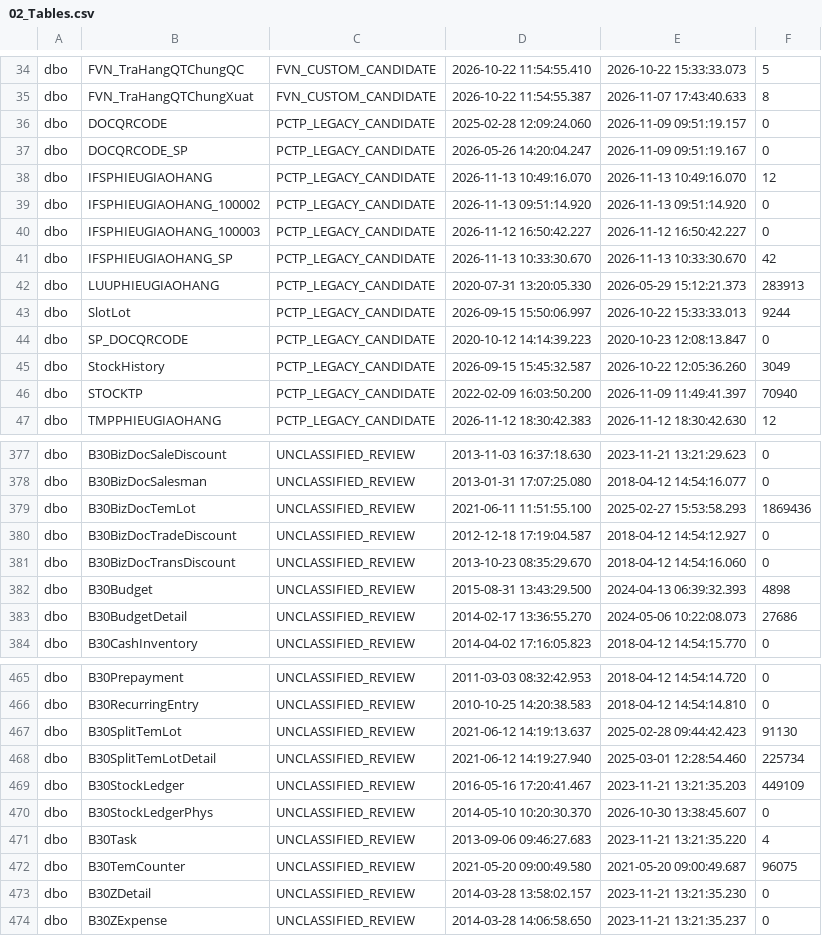
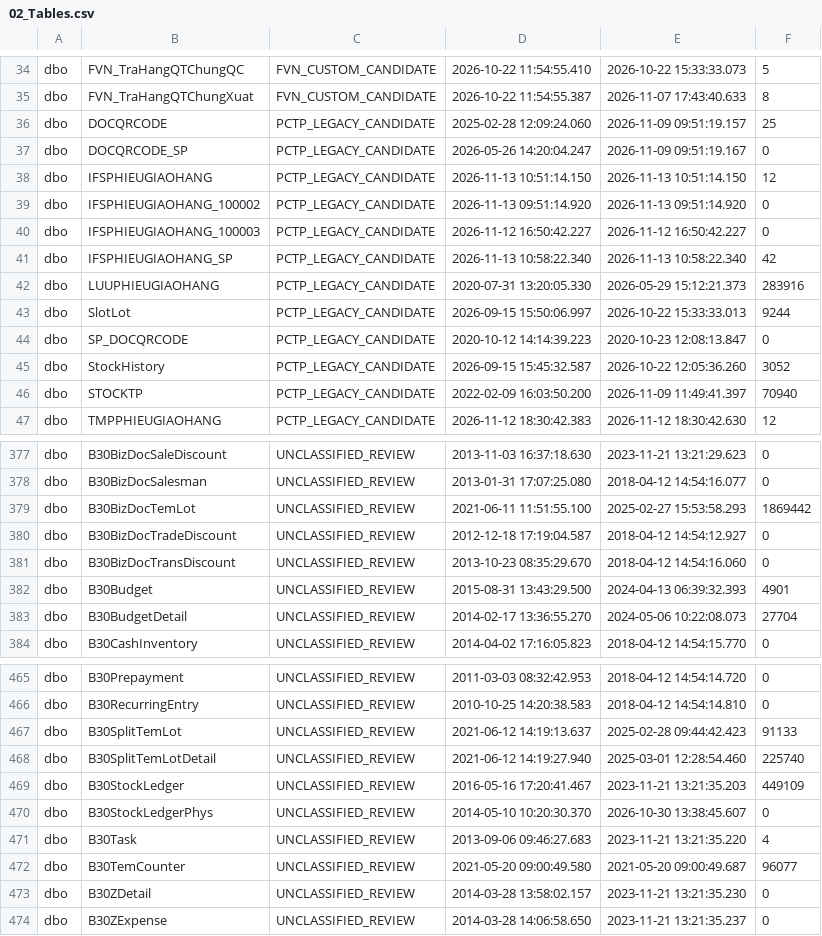
Before and after one commit to Nang0559/WINDOWS_PCTP-NO_Check-, a CSV file: SQL/00_result/02_Tables.csv, drawn as a sheet; only a part is shown, gaps mark what is left out; the diff covers the shown part only.

```diff
--- a/SQL/00_result/02_Tables.csv
+++ b/SQL/00_result/02_Tables.csv
@@ -35,12 +35,12 @@ dbo,FVN_TraHangQTChungQC,FVN_CUSTOM_CANDIDATE,2026-10-22 11:54:55.410,2026-10-22
 dbo,FVN_TraHangQTChungXuat,FVN_CUSTOM_CANDIDATE,2026-10-22 11:54:55.387,2026-11-07 17:43:40.633,8
-dbo,DOCQRCODE,PCTP_LEGACY_CANDIDATE,2025-02-28 12:09:24.060,2026-11-09 09:51:19.157,0
+dbo,DOCQRCODE,PCTP_LEGACY_CANDIDATE,2025-02-28 12:09:24.060,2026-11-09 09:51:19.157,25
 dbo,DOCQRCODE_SP,PCTP_LEGACY_CANDIDATE,2026-05-26 14:20:04.247,2026-11-09 09:51:19.167,0
-dbo,IFSPHIEUGIAOHANG,PCTP_LEGACY_CANDIDATE,2026-11-13 10:49:16.070,2026-11-13 10:49:16.070,12
+dbo,IFSPHIEUGIAOHANG,PCTP_LEGACY_CANDIDATE,2026-11-13 10:51:14.150,2026-11-13 10:51:14.150,12
 dbo,IFSPHIEUGIAOHANG_100002,PCTP_LEGACY_CANDIDATE,2026-11-13 09:51:14.920,2026-11-13 09:51:14.920,0
 dbo,IFSPHIEUGIAOHANG_100003,PCTP_LEGACY_CANDIDATE,2026-11-12 16:50:42.227,2026-11-12 16:50:42.227,0
-dbo,IFSPHIEUGIAOHANG_SP,PCTP_LEGACY_CANDIDATE,2026-11-13 10:33:30.670,2026-11-13 10:33:30.670,42
-dbo,LUUPHIEUGIAOHANG,PCTP_LEGACY_CANDIDATE,2020-07-31 13:20:05.330,2026-05-29 15:12:21.373,283913
+dbo,IFSPHIEUGIAOHANG_SP,PCTP_LEGACY_CANDIDATE,2026-11-13 10:58:22.340,2026-11-13 10:58:22.340,42
+dbo,LUUPHIEUGIAOHANG,PCTP_LEGACY_CANDIDATE,2020-07-31 13:20:05.330,2026-05-29 15:12:21.373,283916
 dbo,SlotLot,PCTP_LEGACY_CANDIDATE,2026-09-15 15:50:06.997,2026-10-22 15:33:33.013,9244
 dbo,SP_DOCQRCODE,PCTP_LEGACY_CANDIDATE,2020-10-12 14:14:39.223,2020-10-23 12:08:13.847,0
-dbo,StockHistory,PCTP_LEGACY_CANDIDATE,2026-09-15 15:45:32.587,2026-10-22 12:05:36.260,3049
+dbo,StockHistory,PCTP_LEGACY_CANDIDATE,2026-09-15 15:45:32.587,2026-10-22 12:05:36.260,3052
 dbo,STOCKTP,PCTP_LEGACY_CANDIDATE,2022-02-09 16:03:50.200,2026-11-09 11:49:41.397,70940
@@ -378,7 +378,7 @@ dbo,B30BizDocSaleDiscount,UNCLASSIFIED_REVIEW,2013-11-03 16:37:18.630,2023-11-21
 dbo,B30BizDocSalesman,UNCLASSIFIED_REVIEW,2013-01-31 17:07:25.080,2018-04-12 14:54:16.077,0
-dbo,B30BizDocTemLot,UNCLASSIFIED_REVIEW,2021-06-11 11:51:55.100,2025-02-27 15:53:58.293,1869436
+dbo,B30BizDocTemLot,UNCLASSIFIED_REVIEW,2021-06-11 11:51:55.100,2025-02-27 15:53:58.293,1869442
 dbo,B30BizDocTradeDiscount,UNCLASSIFIED_REVIEW,2012-12-18 17:19:04.587,2018-04-12 14:54:12.927,0
 dbo,B30BizDocTransDiscount,UNCLASSIFIED_REVIEW,2013-10-23 08:35:29.670,2018-04-12 14:54:16.060,0
-dbo,B30Budget,UNCLASSIFIED_REVIEW,2015-08-31 13:43:29.500,2024-04-13 06:39:32.393,4898
-dbo,B30BudgetDetail,UNCLASSIFIED_REVIEW,2014-02-17 13:36:55.270,2024-05-06 10:22:08.073,27686
+dbo,B30Budget,UNCLASSIFIED_REVIEW,2015-08-31 13:43:29.500,2024-04-13 06:39:32.393,4901
+dbo,B30BudgetDetail,UNCLASSIFIED_REVIEW,2014-02-17 13:36:55.270,2024-05-06 10:22:08.073,27704
 dbo,B30CashInventory,UNCLASSIFIED_REVIEW,2014-04-02 17:16:05.823,2018-04-12 14:54:15.770,0
@@ -466,4 +466,4 @@ dbo,B30Prepayment,UNCLASSIFIED_REVIEW,2011-03-03 08:32:42.953,2018-04-12 14:54:1
 dbo,B30RecurringEntry,UNCLASSIFIED_REVIEW,2010-10-25 14:20:38.583,2018-04-12 14:54:14.810,0
-dbo,B30SplitTemLot,UNCLASSIFIED_REVIEW,2021-06-12 14:19:13.637,2025-02-28 09:44:42.423,91130
-dbo,B30SplitTemLotDetail,UNCLASSIFIED_REVIEW,2021-06-12 14:19:27.940,2025-03-01 12:28:54.460,225734
+dbo,B30SplitTemLot,UNCLASSIFIED_REVIEW,2021-06-12 14:19:13.637,2025-02-28 09:44:42.423,91133
+dbo,B30SplitTemLotDetail,UNCLASSIFIED_REVIEW,2021-06-12 14:19:27.940,2025-03-01 12:28:54.460,225740
 dbo,B30StockLedger,UNCLASSIFIED_REVIEW,2016-05-16 17:20:41.467,2023-11-21 13:21:35.203,449109
@@ -471,3 +471,3 @@ dbo,B30StockLedgerPhys,UNCLASSIFIED_REVIEW,2014-05-10 10:20:30.370,2026-10-30 13
 dbo,B30Task,UNCLASSIFIED_REVIEW,2013-09-06 09:46:27.683,2023-11-21 13:21:35.220,4
-dbo,B30TemCounter,UNCLASSIFIED_REVIEW,2021-05-20 09:00:49.580,2021-05-20 09:00:49.687,96075
+dbo,B30TemCounter,UNCLASSIFIED_REVIEW,2021-05-20 09:00:49.580,2021-05-20 09:00:49.687,96077
 dbo,B30ZDetail,UNCLASSIFIED_REVIEW,2014-03-28 13:58:02.157,2023-11-21 13:21:35.230,0
```
Also changed, not shown: 4 edited cells elsewhere in this file, SQL/00_result/13_Dependencies.csv, SQL/00_result/14_PCTP_ObjectChecklist.csv, 4 other files.
